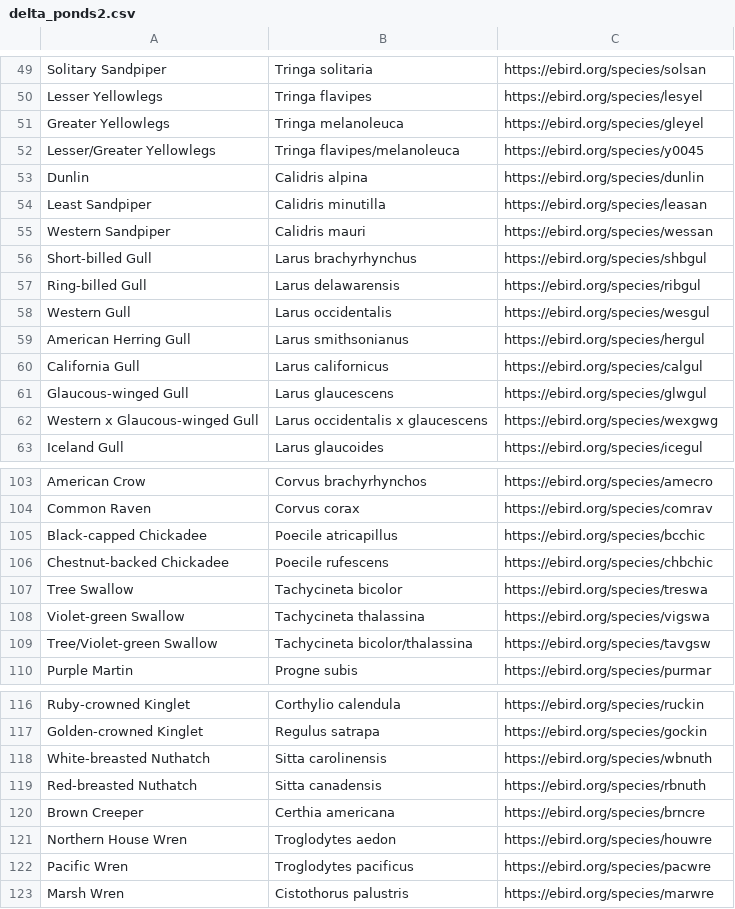
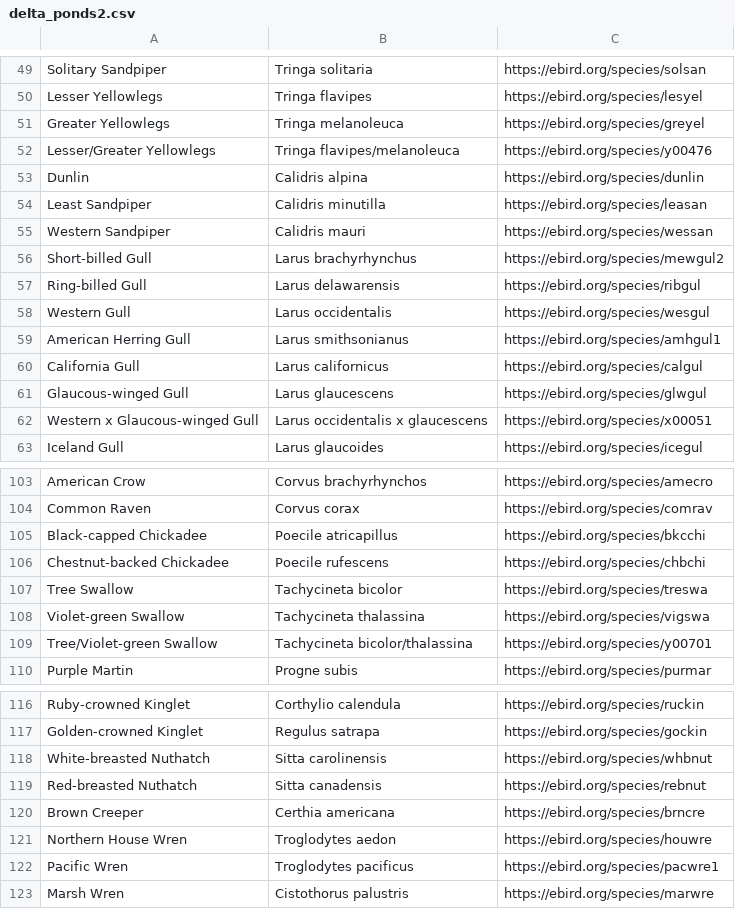
Before and after one commit to fhouser7/GEOG492, a CSV file: Final_Assignment/EBird_data/delta_ponds2.csv, drawn as a sheet; only a part is shown, gaps mark what is left out; the diff covers the shown part only.

```diff
--- a/Final_Assignment/EBird_data/delta_ponds2.csv
+++ b/Final_Assignment/EBird_data/delta_ponds2.csv
@@ -50,4 +50,4 @@ Solitary Sandpiper,Tringa solitaria,https://ebird.org/species/solsan
 Lesser Yellowlegs,Tringa flavipes,https://ebird.org/species/lesyel
-Greater Yellowlegs,Tringa melanoleuca,https://ebird.org/species/gleyel
-Lesser/Greater Yellowlegs,Tringa flavipes/melanoleuca,https://ebird.org/species/y0045
+Greater Yellowlegs,Tringa melanoleuca,https://ebird.org/species/greyel
+Lesser/Greater Yellowlegs,Tringa flavipes/melanoleuca,https://ebird.org/species/y00476
 Dunlin,Calidris alpina,https://ebird.org/species/dunlin
@@ -55,9 +55,9 @@ Least Sandpiper,Calidris minutilla,https://ebird.org/species/leasan
 Western Sandpiper,Calidris mauri,https://ebird.org/species/wessan
-Short-billed Gull,Larus brachyrhynchus,https://ebird.org/species/shbgul
+Short-billed Gull,Larus brachyrhynchus,https://ebird.org/species/mewgul2
 Ring-billed Gull,Larus delawarensis,https://ebird.org/species/ribgul
 Western Gull,Larus occidentalis,https://ebird.org/species/wesgul
-American Herring Gull,Larus smithsonianus,https://ebird.org/species/hergul
+American Herring Gull,Larus smithsonianus,https://ebird.org/species/amhgul1
 California Gull,Larus californicus,https://ebird.org/species/calgul
 Glaucous-winged Gull,Larus glaucescens,https://ebird.org/species/glwgul
-Western x Glaucous-winged Gull,Larus occidentalis x glaucescens,https://ebird.org/species/wexgwg
+Western x Glaucous-winged Gull,Larus occidentalis x glaucescens,https://ebird.org/species/x00051
 Iceland Gull,Larus glaucoides,https://ebird.org/species/icegul
@@ -104,7 +104,7 @@ American Crow,Corvus brachyrhynchos,https://ebird.org/species/amecro
 Common Raven,Corvus corax,https://ebird.org/species/comrav
-Black-capped Chickadee,Poecile atricapillus,https://ebird.org/species/bcchic
-Chestnut-backed Chickadee,Poecile rufescens,https://ebird.org/species/chbchic
+Black-capped Chickadee,Poecile atricapillus,https://ebird.org/species/bkcchi
+Chestnut-backed Chickadee,Poecile rufescens,https://ebird.org/species/chbchi
 Tree Swallow,Tachycineta bicolor,https://ebird.org/species/treswa
 Violet-green Swallow,Tachycineta thalassina,https://ebird.org/species/vigswa
-Tree/Violet-green Swallow,Tachycineta bicolor/thalassina,https://ebird.org/species/tavgsw
+Tree/Violet-green Swallow,Tachycineta bicolor/thalassina,https://ebird.org/species/y00701
 Purple Martin,Progne subis,https://ebird.org/species/purmar
@@ -117,7 +117,7 @@ Ruby-crowned Kinglet,Corthylio calendula,https://ebird.org/species/ruckin
 Golden-crowned Kinglet,Regulus satrapa,https://ebird.org/species/gockin
-White-breasted Nuthatch,Sitta carolinensis,https://ebird.org/species/wbnuth
-Red-breasted Nuthatch,Sitta canadensis,https://ebird.org/species/rbnuth
+White-breasted Nuthatch,Sitta carolinensis,https://ebird.org/species/whbnut
+Red-breasted Nuthatch,Sitta canadensis,https://ebird.org/species/rebnut
 Brown Creeper,Certhia americana,https://ebird.org/species/brncre
 Northern House Wren,Troglodytes aedon,https://ebird.org/species/houwre
-Pacific Wren,Troglodytes pacificus,https://ebird.org/species/pacwre
+Pacific Wren,Troglodytes pacificus,https://ebird.org/species/pacwre1
 Marsh Wren,Cistothorus palustris,https://ebird.org/species/marwre
```
Also changed, not shown: 9 edited cells elsewhere in this file, Final_Assignment/EBird_data/amazon_park2.csv, Final_Assignment/EBird_data/black_oak2.csv, 2 other files.
